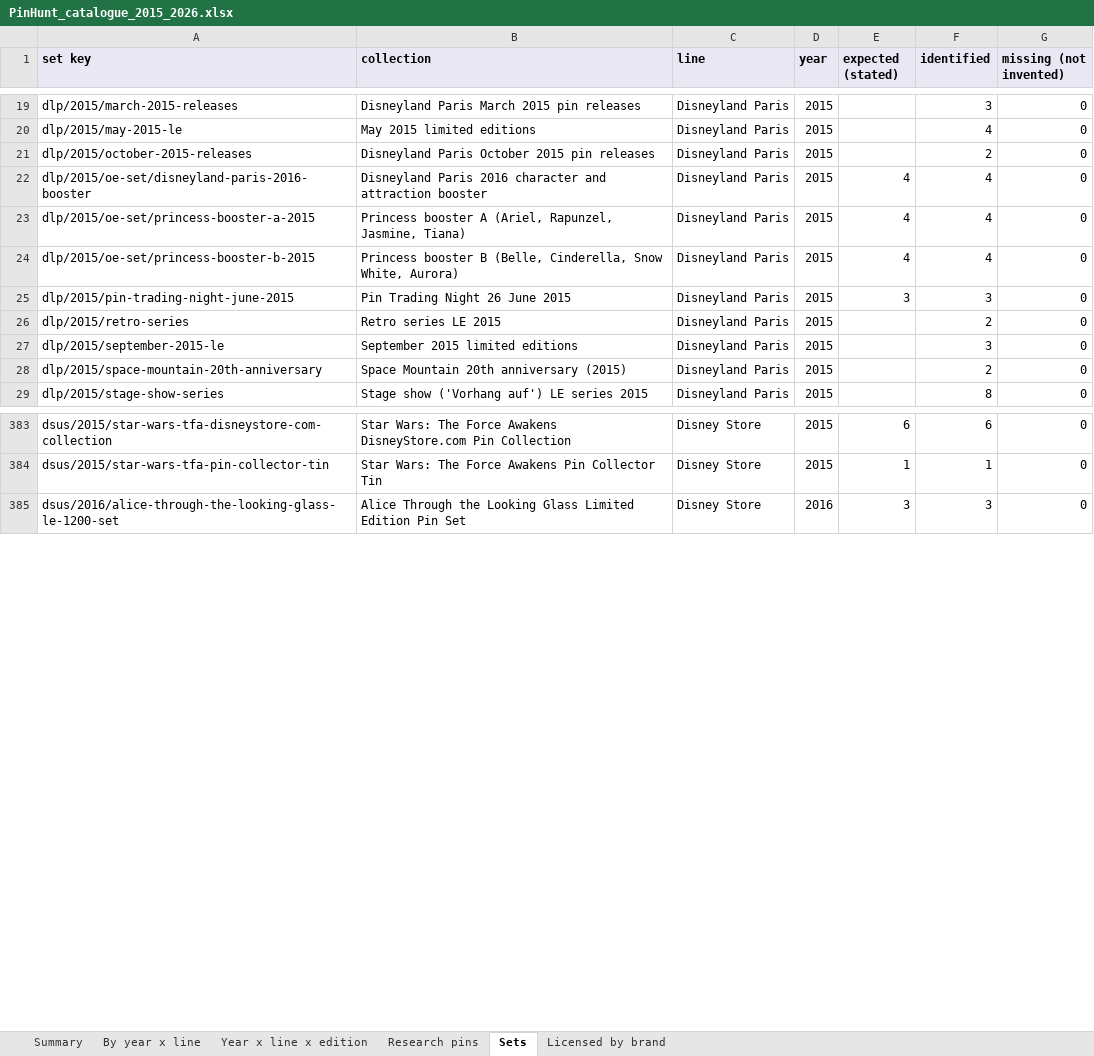
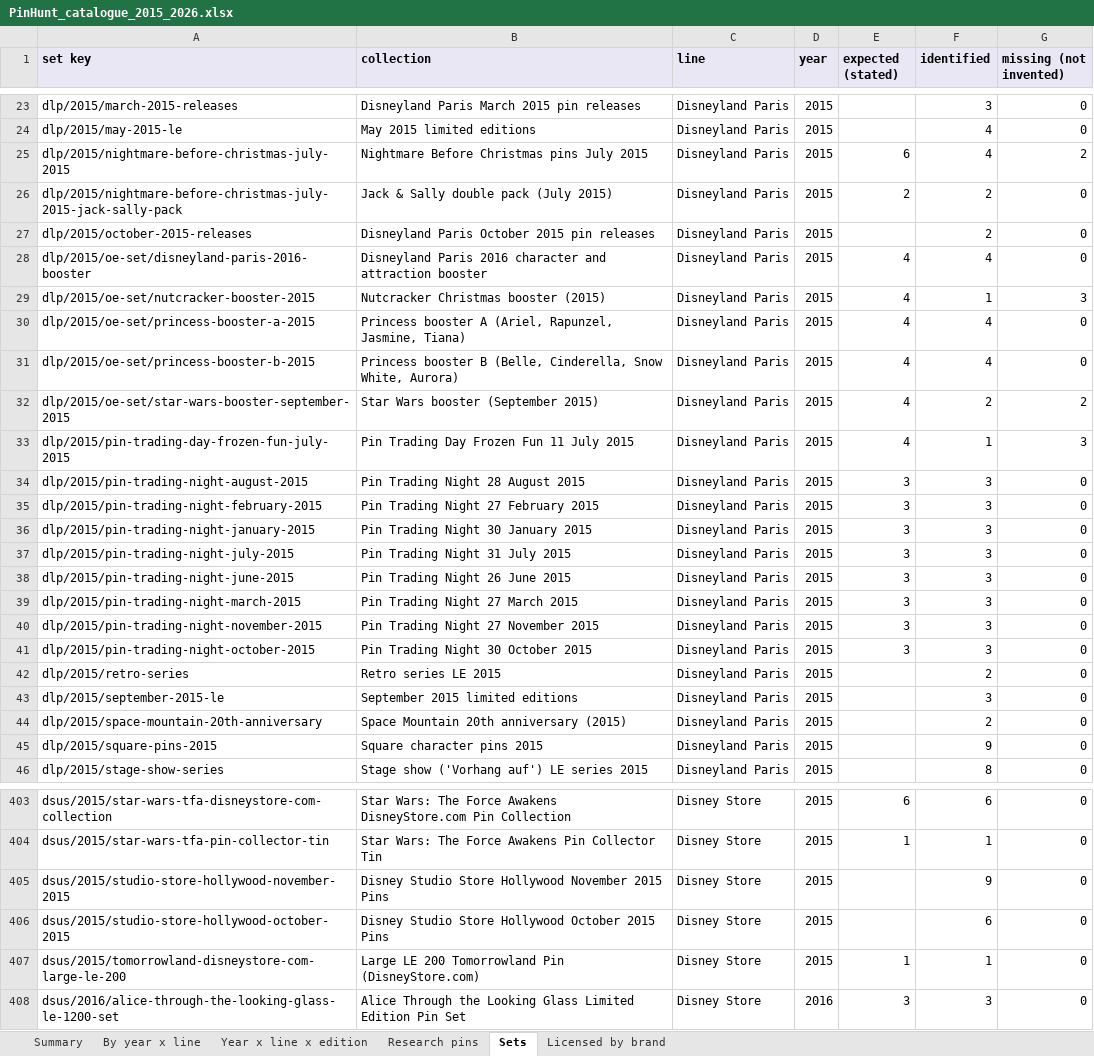
Before and after one commit to alperahmet1990-debug/Pin-hunt-uk, an Excel workbook: docs/research/catalogue-backfill/PinHunt_catalogue_2015_2026.xlsx, sheet Sets, drawn as a sheet; only a part is shown, gaps mark what is left out; values as stored, in another font and other column widths than the file's, no borders; the diff covers the shown part only; the diff names each change by its address in the sheet, - before the commit and + after, or states it on an @@ line.

```diff
--- a/docs/research/catalogue-backfill/PinHunt_catalogue_2015_2026.xlsx (sheet Sets)
+++ b/docs/research/catalogue-backfill/PinHunt_catalogue_2015_2026.xlsx (sheet Sets)
+row 25: dlp/2015/nightmare-before-christmas-july-2015 | Nightmare Before Christmas pins July 2015 | Disneyland Paris | 2015 | 6 | 4 | 2
+row 26: dlp/2015/nightmare-before-christmas-july-2015-jack-sally-pack | Jack & Sally double pack (July 2015) | Disneyland Paris | 2015 | 2 | 2 | 0
+row 29: dlp/2015/oe-set/nutcracker-booster-2015 | Nutcracker Christmas booster (2015) | Disneyland Paris | 2015 | 4 | 1 | 3
+row 32: dlp/2015/oe-set/star-wars-booster-september-2015 | Star Wars booster (September 2015) | Disneyland Paris | 2015 | 4 | 2 | 2
+row 33: dlp/2015/pin-trading-day-frozen-fun-july-2015 | Pin Trading Day Frozen Fun 11 July 2015 | Disneyland Paris | 2015 | 4 | 1 | 3
+row 34: dlp/2015/pin-trading-night-august-2015 | Pin Trading Night 28 August 2015 | Disneyland Paris | 2015 | 3 | 3 | 0
+row 35: dlp/2015/pin-trading-night-february-2015 | Pin Trading Night 27 February 2015 | Disneyland Paris | 2015 | 3 | 3 | 0
+row 36: dlp/2015/pin-trading-night-january-2015 | Pin Trading Night 30 January 2015 | Disneyland Paris | 2015 | 3 | 3 | 0
+row 37: dlp/2015/pin-trading-night-july-2015 | Pin Trading Night 31 July 2015 | Disneyland Paris | 2015 | 3 | 3 | 0
+row 39: dlp/2015/pin-trading-night-march-2015 | Pin Trading Night 27 March 2015 | Disneyland Paris | 2015 | 3 | 3 | 0
+row 40: dlp/2015/pin-trading-night-november-2015 | Pin Trading Night 27 November 2015 | Disneyland Paris | 2015 | 3 | 3 | 0
+row 41: dlp/2015/pin-trading-night-october-2015 | Pin Trading Night 30 October 2015 | Disneyland Paris | 2015 | 3 | 3 | 0
+row 45: dlp/2015/square-pins-2015 | Square character pins 2015 | Disneyland Paris | 2015 |  | 9 | 0
+row 405: dsus/2015/studio-store-hollywood-november-2015 | Disney Studio Store Hollywood November 2015 Pins | Disney Store | 2015 |  | 9 | 0
+row 406: dsus/2015/studio-store-hollywood-october-2015 | Disney Studio Store Hollywood October 2015 Pins | Disney Store | 2015 |  | 6 | 0
+row 407: dsus/2015/tomorrowland-disneystore-com-large-le-200 | Large LE 200 Tomorrowland Pin (DisneyStore.com) | Disney Store | 2015 | 1 | 1 | 0
```
Also changed, not shown: 11 added rows and 6 edited cells elsewhere in this sheet, sheet Research pins, sheet Year x line x edition, sheet By year x line, sheet Summary, sheet Licensed by brand, 11 other files.
